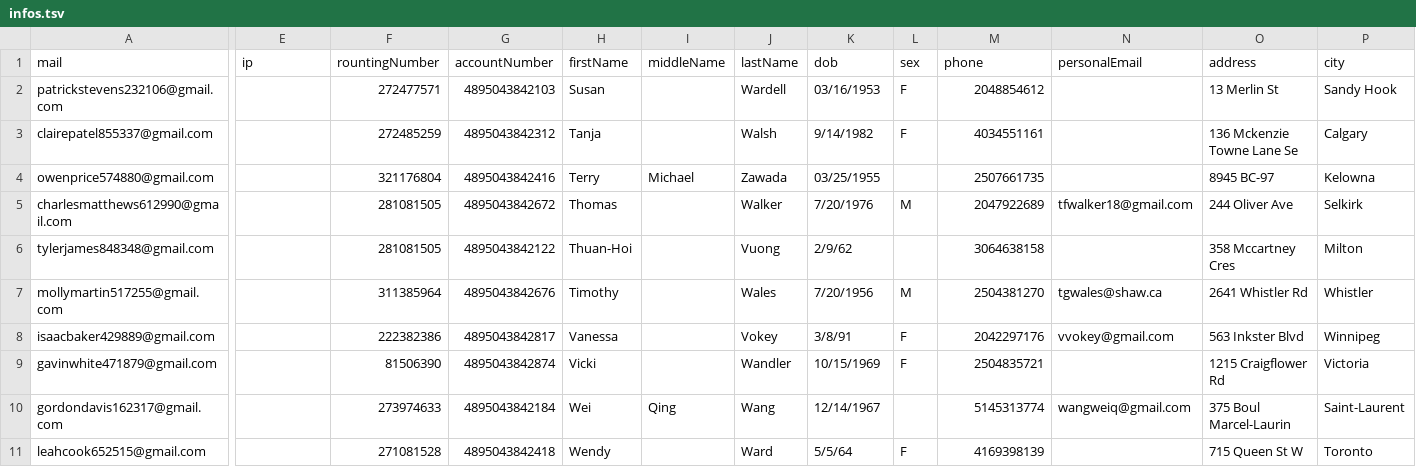
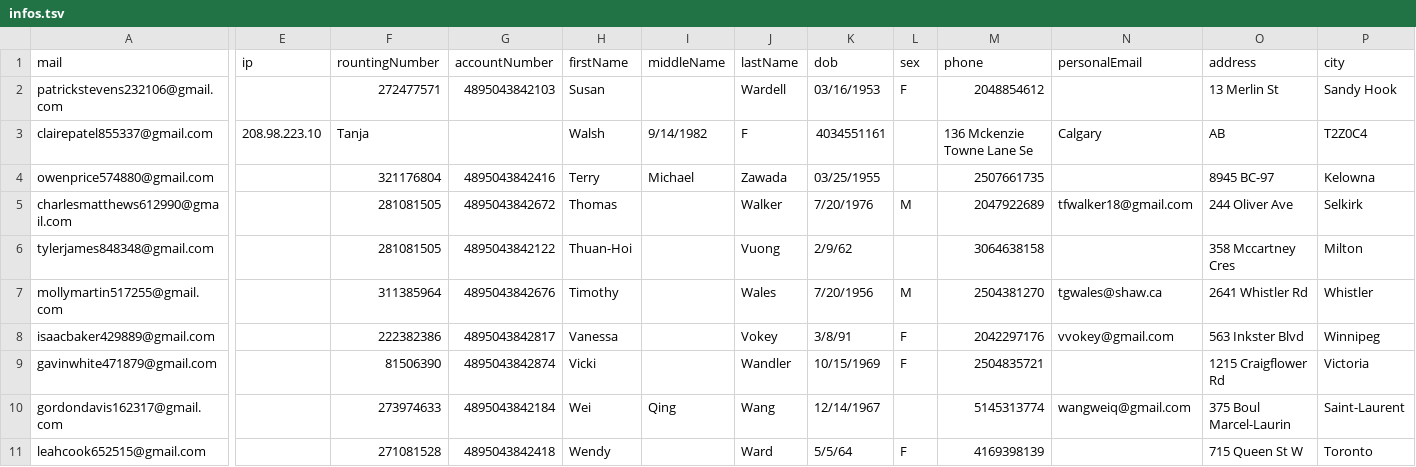
Before and after one commit to NQCuong-CNQ/auto-etsy, a TSV file: input/infos.tsv, drawn as a sheet; only a part is shown, gaps mark what is left out; the diff covers the shown part only; the diff names each change by its address in the sheet, - before the commit and + after, or states it on an @@ line.

```diff
--- a/input/infos.tsv
+++ b/input/infos.tsv
-E3 (ip): (empty)
+E3 (ip): 208.98.223.10
-F3 (rountingNumber): 272485259
+F3 (rountingNumber): Tanja
-G3 (accountNumber): 4895043842312
+G3 (accountNumber): (empty)
-H3 (firstName): Tanja
+H3 (firstName): Walsh
-I3 (middleName): (empty)
+I3 (middleName): 9/14/1982
-J3 (lastName): Walsh
+J3 (lastName): F
-K3 (dob): 9/14/1982
+K3 (dob): 4034551161
-L3 (sex): F
+L3 (sex): (empty)
-M3 (phone): 4034551161
+M3 (phone): 136 Mckenzie Towne Lane Se
-N3 (personalEmail): (empty)
+N3 (personalEmail): Calgary
-O3 (address): 136 Mckenzie Towne Lane Se
+O3 (address): AB
-P3 (city): Calgary
+P3 (city): T2Z0C4
```
Also changed, not shown: 9 edited cells elsewhere in this file, 2 other files.
